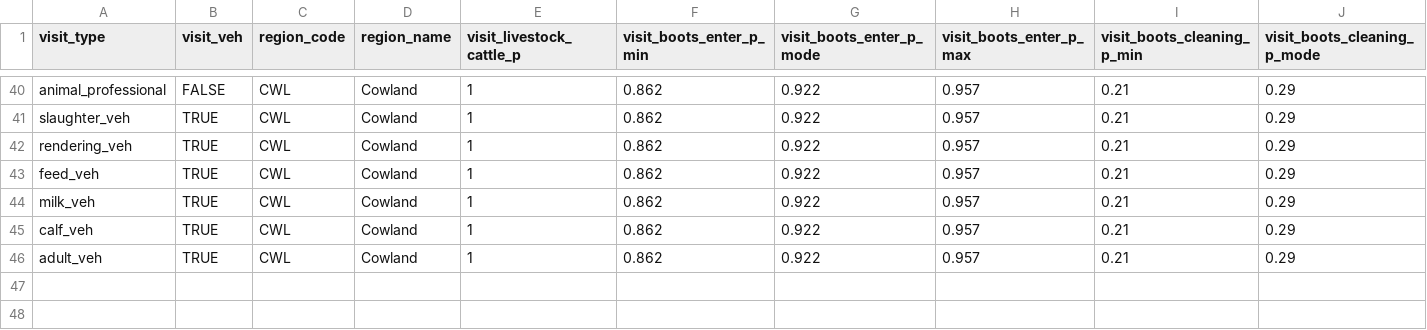
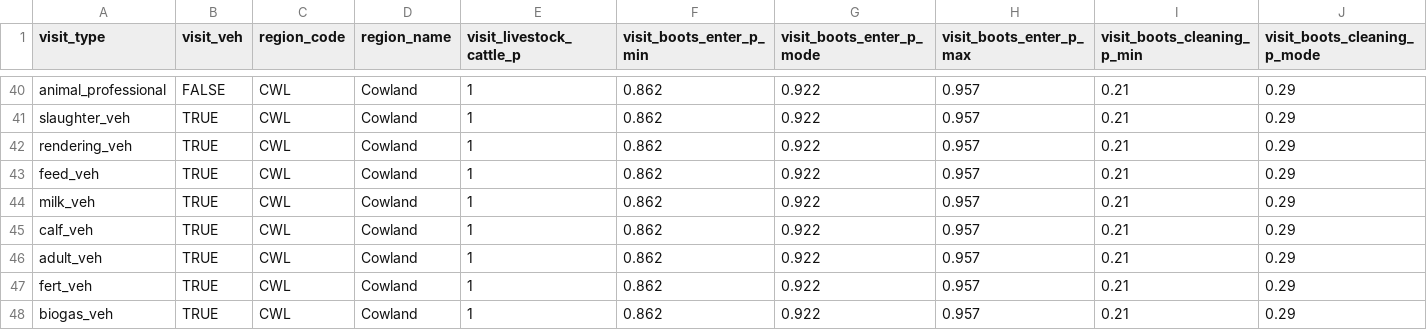
Before and after one commit to VetEpi-UAB/farmrisk_dev, a CSV file: input_files/admin/cattle/data/visit_region.csv, drawn as a sheet; only a part is shown, gaps mark what is left out; rows hold the shown columns only; the diff names each change by its address in the sheet, - before the commit and + after, or states it on an @@ line.

Commit message:
#4 Added slurry vehicle for fertiliser and slurry vehicle for biogas to the visit_region.csv. Copied the values that were used for the rendering _veh as a test.

```diff
--- a/input_files/admin/cattle/data/visit_region.csv
+++ b/input_files/admin/cattle/data/visit_region.csv
+row 47: fert_veh | TRUE | CWL | Cowland | 1 | 0.862 | 0.922 | 0.957 | 0.21 | 0.29
+row 48: biogas_veh | TRUE | CWL | Cowland | 1 | 0.862 | 0.922 | 0.957 | 0.21 | 0.29
```
